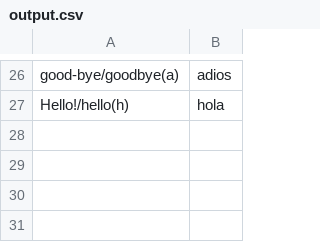
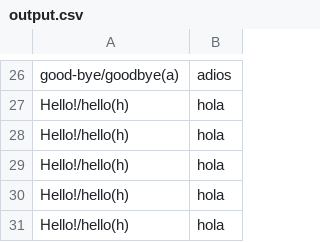
Before and after one commit to andersontr15/js-word-reference-to-csv, a CSV file: output.csv, drawn as a sheet; only a part is shown, gaps mark what is left out.

```diff
--- a/output.csv
+++ b/output.csv
@@ -27 +27,5 @@ good-bye/goodbye(a); adios
 Hello!/hello(h); hola
+Hello!/hello(h); hola
+Hello!/hello(h); hola
+Hello!/hello(h); hola
+Hello!/hello(h); hola
```
Also changed, not shown: 2 other files.
